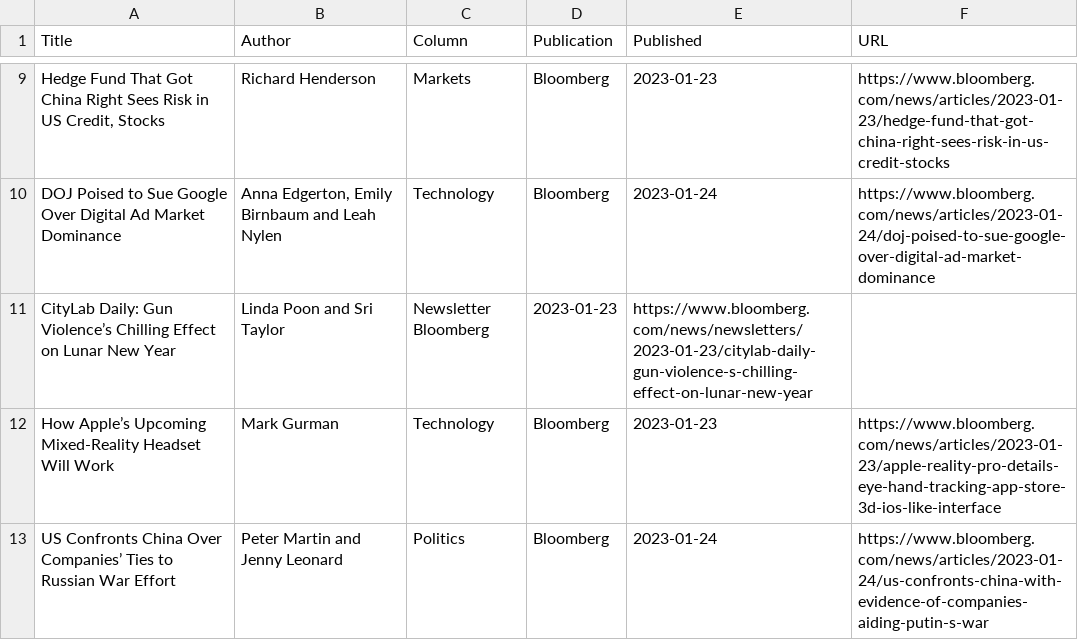
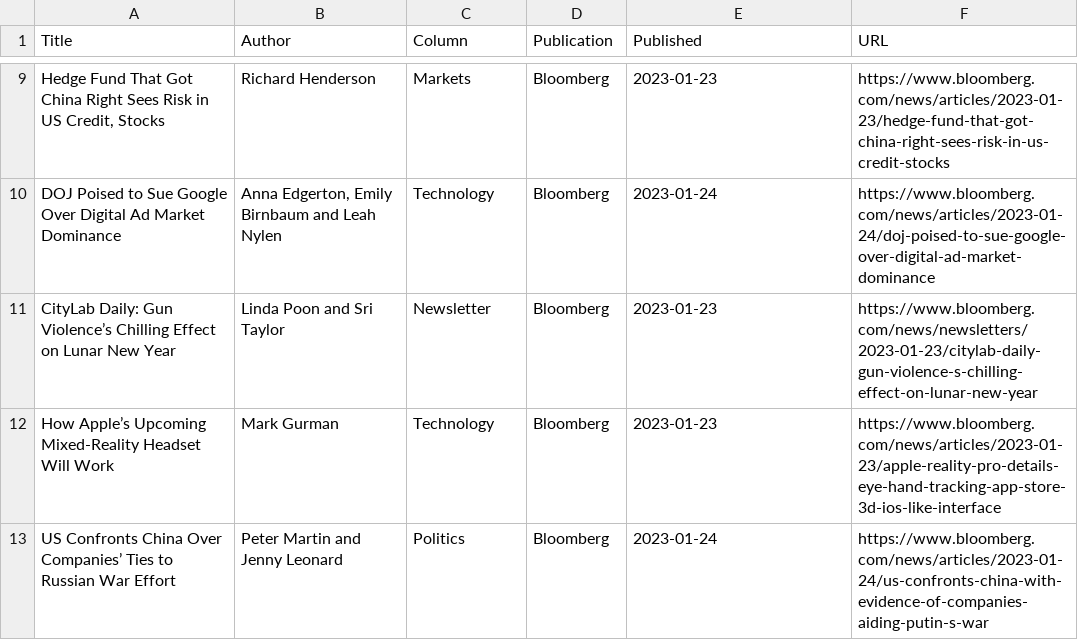
Before and after one commit to jaymarichua/bloomberg-metadata, a CSV file: articles.csv, drawn as a sheet; only a part is shown, gaps mark what is left out; the diff names each change by its address in the sheet, - before the commit and + after, or states it on an @@ line.

Commit message:
Update articles.csv

```diff
--- a/articles.csv
+++ b/articles.csv
-C11 (Column): Newsletter Bloomberg
+C11 (Column): Newsletter
-D11 (Publication): 2023-01-23
+D11 (Publication): Bloomberg
-E11 (Published): https://www.bloomberg.com/news/newsletters/2023-01-23/citylab-daily-gun-violence-s-chilling-effect-on-lunar-new-year
+E11 (Published): 2023-01-23
-F11 (URL): (empty)
+F11 (URL): https://www.bloomberg.com/news/newsletters/2023-01-23/citylab-daily-gun-violence-s-chilling-effect-on-lunar-new-year
```
